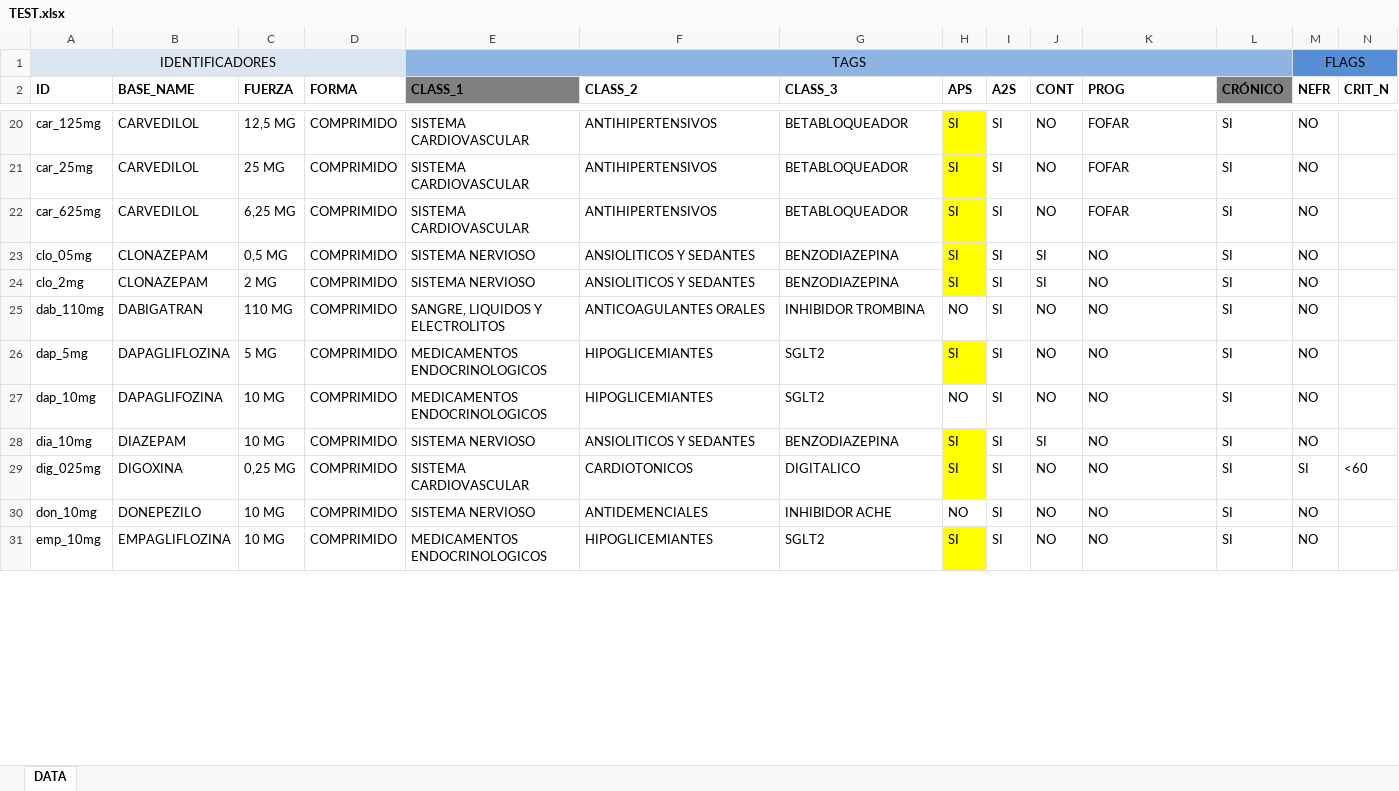
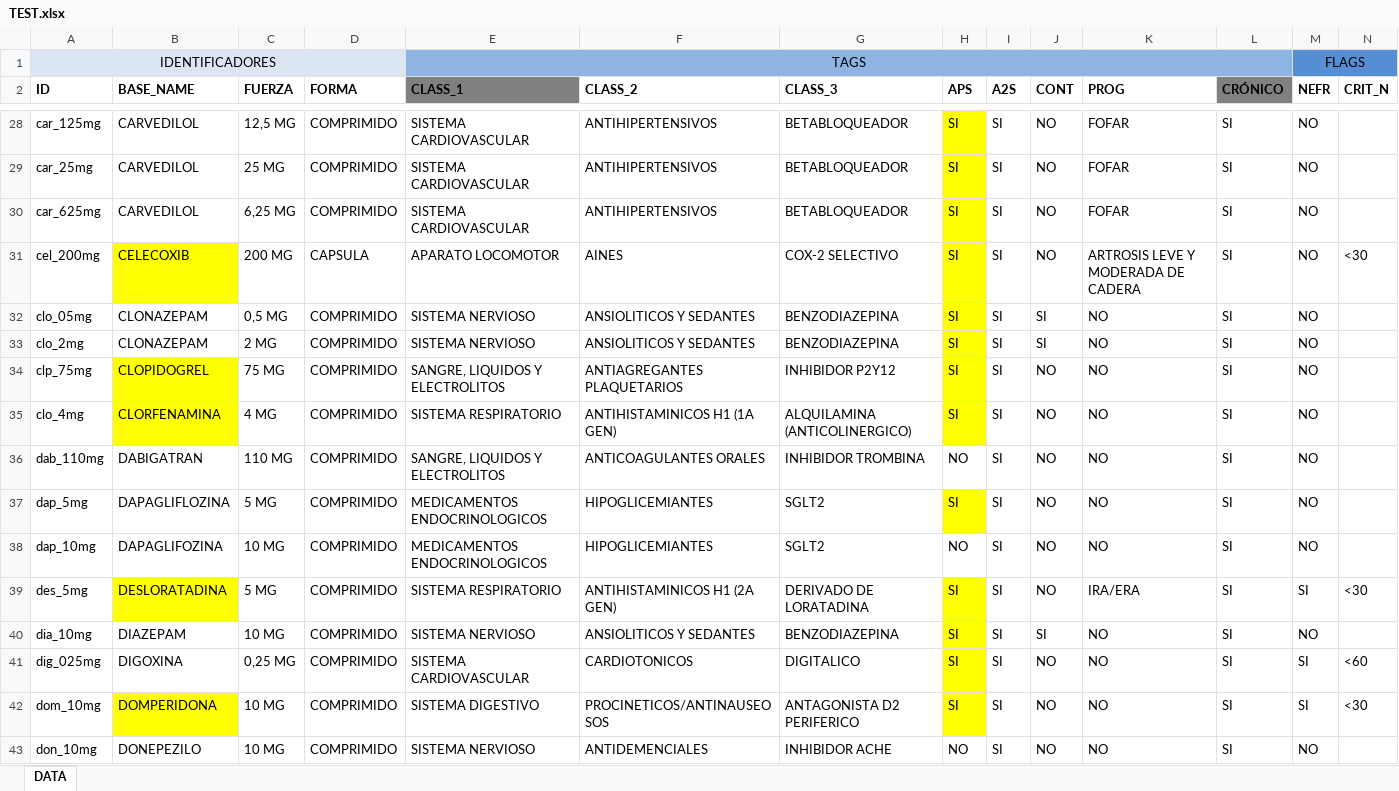
Before and after one commit to pruizbohle/qf-pro, an Excel workbook: TEST.xlsx, sheet DATA, drawn as a sheet; only a part is shown, gaps mark what is left out; the shorter side is filled out with more unchanged rows; values as stored, in another font and other column widths than the file's, no borders; rows hold the shown columns only; the diff covers the shown part only; the diff names each change by its address in the sheet, - before the commit and + after, or states it on an @@ line.

```diff
--- a/TEST.xlsx (sheet DATA)
+++ b/TEST.xlsx (sheet DATA)
+row 31: cel_200mg | CELECOXIB | 200 MG | CAPSULA | APARATO LOCOMOTOR | AINES | COX-2 SELECTIVO | SI | SI | NO | ARTROSIS LEVE Y MODERADA DE CADERA | SI | NO | <30
+row 34: clp_75mg | CLOPIDOGREL | 75 MG | COMPRIMIDO | SANGRE, LIQUIDOS Y ELECTROLITOS | ANTIAGREGANTES PLAQUETARIOS | INHIBIDOR P2Y12 | SI | SI | NO | NO | SI | NO
+row 35: clo_4mg | CLORFENAMINA | 4 MG | COMPRIMIDO | SISTEMA RESPIRATORIO | ANTIHISTAMINICOS H1 (1A GEN) | ALQUILAMINA (ANTICOLINERGICO) | SI | SI | NO | NO | SI | NO
+row 39: des_5mg | DESLORATADINA | 5 MG | COMPRIMIDO | SISTEMA RESPIRATORIO | ANTIHISTAMINICOS H1 (2A GEN) | DERIVADO DE LORATADINA | SI | SI | NO | IRA/ERA | SI | SI | <30
+row 42: dom_10mg | DOMPERIDONA | 10 MG | COMPRIMIDO | SISTEMA DIGESTIVO | PROCINETICOS/ANTINAUSEOSOS | ANTAGONISTA D2 PERIFERICO | SI | SI | NO | NO | SI | SI | <30
```
Also changed, not shown: 43 added rows, 17 edited cells and cell formats elsewhere in this sheet.
